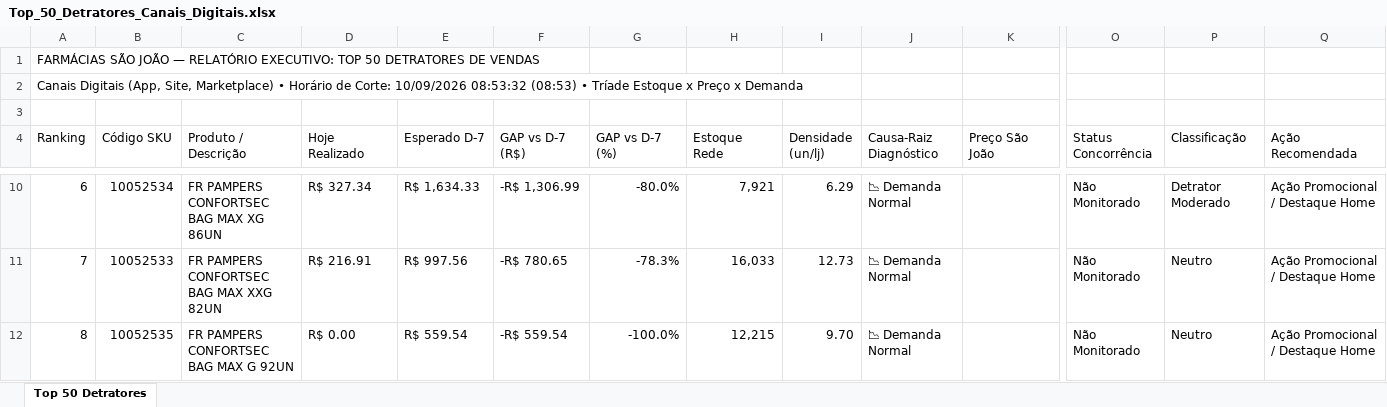
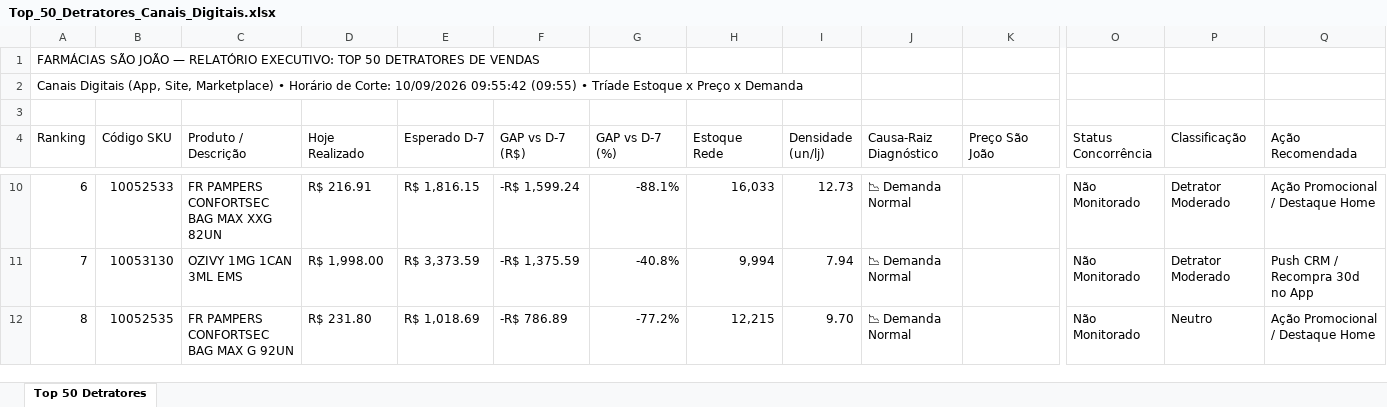
Before and after one commit to lukasg64-png/monitor-canais-digitais, an Excel workbook: data/Top_50_Detratores_Canais_Digitais.xlsx, sheet Top 50 Detratores, drawn as a sheet; only a part is shown, gaps mark what is left out; values as stored, in another font and other column widths than the file's, no cell formats; the diff covers the shown part only; the diff names each change by its address in the sheet, - before the commit and + after, or states it on an @@ line.

Commit message:
Auto-sync Qlik Sense Intraday (10/09/2026 10:20) [Corte: 10/09/2026 09:55:42]

```diff
--- a/data/Top_50_Detratores_Canais_Digitais.xlsx (sheet Top 50 Detratores)
+++ b/data/Top_50_Detratores_Canais_Digitais.xlsx (sheet Top 50 Detratores)
-A2 (Ranking): …Corte: 10/09/2026 08:53:32 (08:53) • Tríade…
+A2 (Ranking): …Corte: 10/09/2026 09:55:42 (09:55) • Tríade…
-B10 (Código SKU): 10052534
+B10 (Código SKU): 10052533
-C10 (Produto / Descrição): FR PAMPERS CONFORTSEC BAG MAX XG 86UN
+C10 (Produto / Descrição): FR PAMPERS CONFORTSEC BAG MAX XXG 82UN
-D10 (Hoje Realizado): R$ 327.34
+D10 (Hoje Realizado): R$ 216.91
-E10 (Esperado D-7): R$ 1,634.33
+E10 (Esperado D-7): R$ 1,816.15
-F10 (GAP vs D-7 (R$)): -R$ 1,306.99
+F10 (GAP vs D-7 (R$)): -R$ 1,599.24
-G10 (GAP vs D-7 (%)): -80.0%
+G10 (GAP vs D-7 (%)): -88.1%
-H10 (Estoque Rede): 7,921
+H10 (Estoque Rede): 16,033
-I10 (Densidade (un/lj)): 6.29
+I10 (Densidade (un/lj)): 12.73
-B11 (Código SKU): 10052533
+B11 (Código SKU): 10053130
-C11 (Produto / Descrição): FR PAMPERS CONFORTSEC BAG MAX XXG 82UN
+C11 (Produto / Descrição): OZIVY 1MG 1CAN 3ML EMS
-D11 (Hoje Realizado): R$ 216.91
+D11 (Hoje Realizado): R$ 1,998.00
-E11 (Esperado D-7): R$ 997.56
+E11 (Esperado D-7): R$ 3,373.59
-F11 (GAP vs D-7 (R$)): -R$ 780.65
+F11 (GAP vs D-7 (R$)): -R$ 1,375.59
-G11 (GAP vs D-7 (%)): -78.3%
+G11 (GAP vs D-7 (%)): -40.8%
-H11 (Estoque Rede): 16,033
+H11 (Estoque Rede): 9,994
-I11 (Densidade (un/lj)): 12.73
+I11 (Densidade (un/lj)): 7.94
-P11 (Classificação): Neutro
+P11 (Classificação): Detrator Moderado
-Q11 (Ação Recomendada): Ação Promocional / Destaque Home
+Q11 (Ação Recomendada): Push CRM / Recompra 30d no App
-D12 (Hoje Realizado): R$ 0.00
+D12 (Hoje Realizado): R$ 231.80
-E12 (Esperado D-7): R$ 559.54
+E12 (Esperado D-7): R$ 1,018.69
-F12 (GAP vs D-7 (R$)): -R$ 559.54
+F12 (GAP vs D-7 (R$)): -R$ 786.89
-G12 (GAP vs D-7 (%)): -100.0%
+G12 (GAP vs D-7 (%)): -77.2%
```
Also changed, not shown: 524 edited cells elsewhere in this sheet, cell formats, 5 other files.
